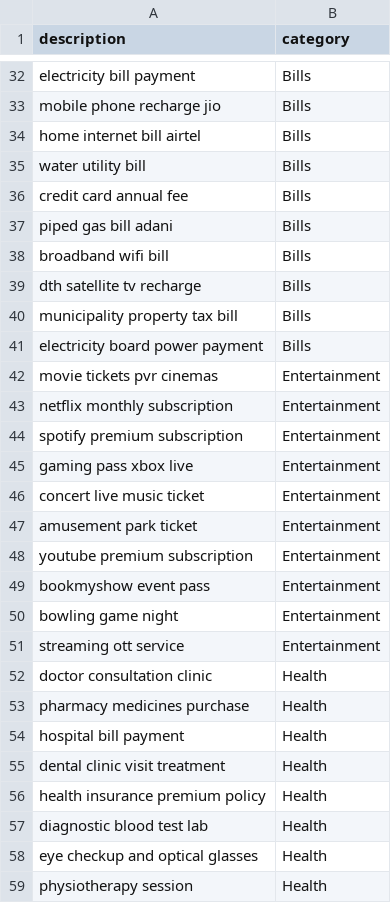
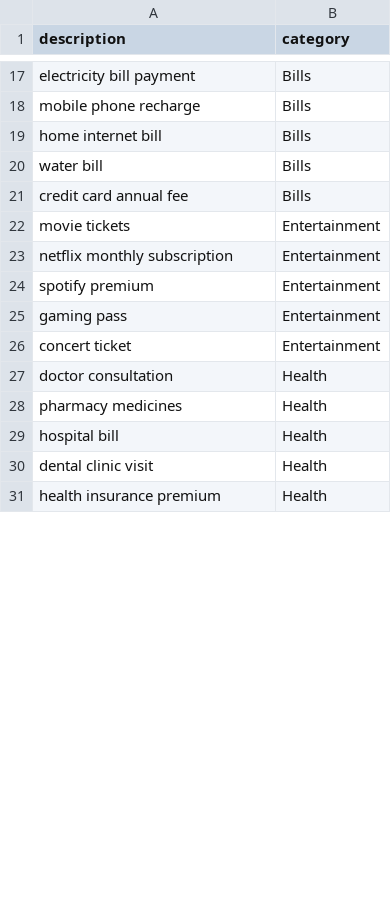
Before and after one commit to harkirat2023/IntelliMoney-AI-Powered-Financial-Health-Scoring-Platform, a CSV file: ml/data/expenses.csv, drawn as a sheet; only a part is shown, gaps mark what is left out; removed rows and columns are numbered as before the commit, all else as after; the diff covers the shown part only; the diff names each change by its address in the sheet, - before the commit and + after, or states it on an @@ line.

Commit message:
refine: remove budget suggestion and financial health routes, update copilot and goal planning services, add train_model.py for ML training

```diff
--- a/ml/data/expenses.csv
+++ b/ml/data/expenses.csv
-A18 (description): mobile phone recharge jio
+A18 (description): mobile phone recharge
-A19 (description): home internet bill airtel
+A19 (description): home internet bill
-A20 (description): water utility bill
+A20 (description): water bill
-row 37: piped gas bill adani | Bills
-row 38: broadband wifi bill | Bills
-row 39: dth satellite tv recharge | Bills
-row 40: municipality property tax bill | Bills
-row 41: electricity board power payment | Bills
-A22 (description): movie tickets pvr cinemas
+A22 (description): movie tickets
-A24 (description): spotify premium subscription
+A24 (description): spotify premium
-A25 (description): gaming pass xbox live
+A25 (description): gaming pass
-A26 (description): concert live music ticket
+A26 (description): concert ticket
-row 47: amusement park ticket | Entertainment
-row 48: youtube premium subscription | Entertainment
-row 49: bookmyshow event pass | Entertainment
-row 50: bowling game night | Entertainment
-row 51: streaming ott service | Entertainment
-A27 (description): doctor consultation clinic
+A27 (description): doctor consultation
-A28 (description): pharmacy medicines purchase
+A28 (description): pharmacy medicines
-A29 (description): hospital bill payment
+A29 (description): hospital bill
-A30 (description): dental clinic visit treatment
+A30 (description): dental clinic visit
-A31 (description): health insurance premium policy
+A31 (description): health insurance premium
-row 57: diagnostic blood test lab | Health
-row 58: eye checkup and optical glasses | Health
-row 59: physiotherapy session | Health
```
Also changed, not shown: 37 removed rows and 19 edited cells elsewhere in this file, 27 other files.
